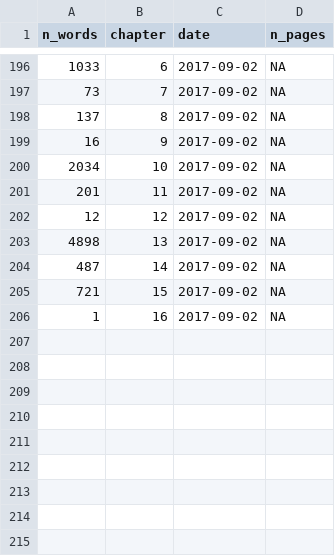
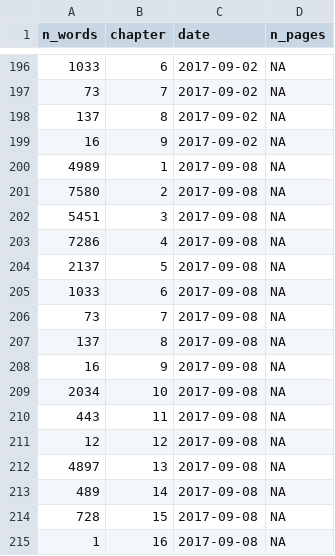
Before and after one commit to geocompx/geocompr, a CSV file: extdata/word-count-time.csv, drawn as a sheet; only a part is shown, gaps mark what is left out.

```diff
--- a/extdata/word-count-time.csv
+++ b/extdata/word-count-time.csv
@@ -199,8 +199,17 @@ n_words,chapter,date,n_pages
 16,9,2017-09-02,NA
-2034,10,2017-09-02,NA
-201,11,2017-09-02,NA
-12,12,2017-09-02,NA
-4898,13,2017-09-02,NA
-487,14,2017-09-02,NA
-721,15,2017-09-02,NA
-1,16,2017-09-02,NA
+4989,1,2017-09-08,NA
+7580,2,2017-09-08,NA
+5451,3,2017-09-08,NA
+7286,4,2017-09-08,NA
+2137,5,2017-09-08,NA
+1033,6,2017-09-08,NA
+73,7,2017-09-08,NA
+137,8,2017-09-08,NA
+16,9,2017-09-08,NA
+2034,10,2017-09-08,NA
+443,11,2017-09-08,NA
+12,12,2017-09-08,NA
+4897,13,2017-09-08,NA
+489,14,2017-09-08,NA
+728,15,2017-09-08,NA
+1,16,2017-09-08,NA
```
Also changed, not shown: extdata/package_list.csv, extdata/top_dls.csv, 5 other files.
